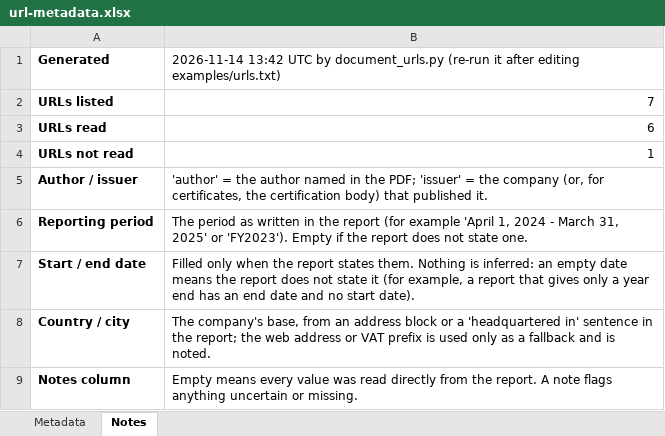
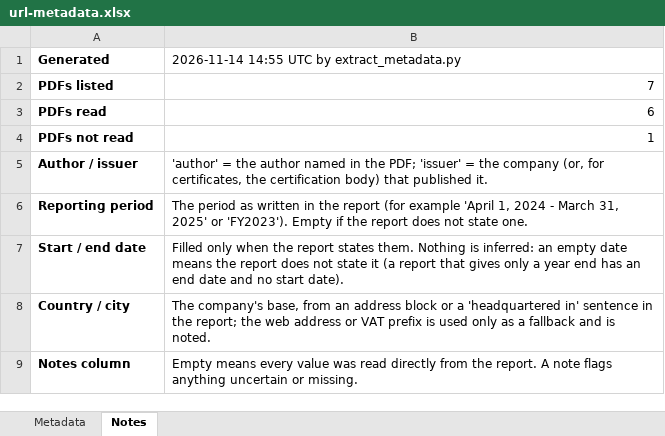
Before and after one commit to bita2019/portfolio, an Excel workbook: scripts/certificates/examples/url-metadata.xlsx, sheet Notes, drawn as a sheet; values as stored, in another font and other column widths than the file's, no borders; the diff names each change by its address in the sheet, - before the commit and + after, or states it on an @@ line.

```diff
--- a/scripts/certificates/examples/url-metadata.xlsx (sheet Notes)
+++ b/scripts/certificates/examples/url-metadata.xlsx (sheet Notes)
-B1: 2026-11-14 13:42 UTC by document_urls.py (re-run it after editing examples/urls.txt)
+B1: 2026-11-14 14:55 UTC by extract_metadata.py
-A2: URLs listed
+A2: PDFs listed
-A3: URLs read
+A3: PDFs read
-A4: URLs not read
+A4: PDFs not read
-B7: …state it (for example, a report that…
+B7: …state it (a report that…
```
Also changed, not shown: sheet Metadata, formulas that keep their value, 11 other files.
